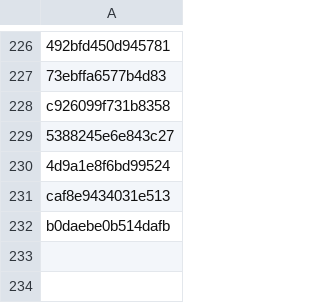
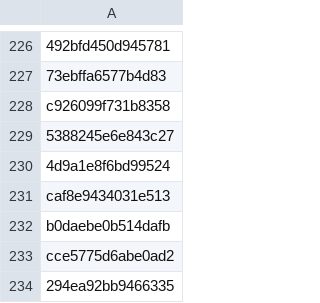
Before and after one commit to PharmakonSpace/IndeedPharma, a CSV file: sent_alerts.csv, drawn as a sheet; only a part is shown, gaps mark what is left out; the diff names each change by its address in the sheet, - before the commit and + after, or states it on an @@ line.

```diff
--- a/sent_alerts.csv
+++ b/sent_alerts.csv
+row 233: cce5775d6abe0ad2
+row 234: 294ea92bb9466335
```
Also changed, not shown: 1 other file.
